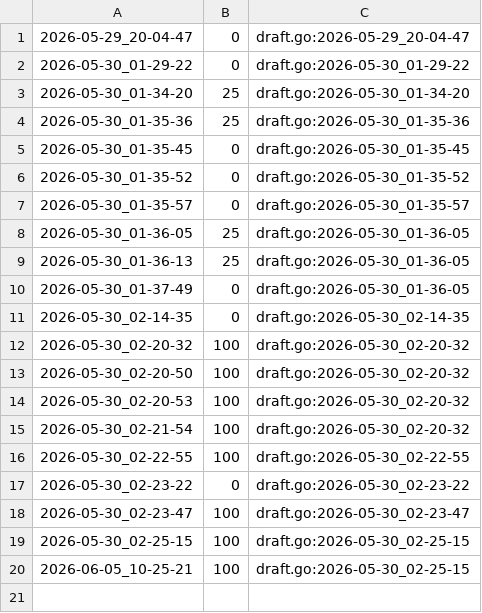
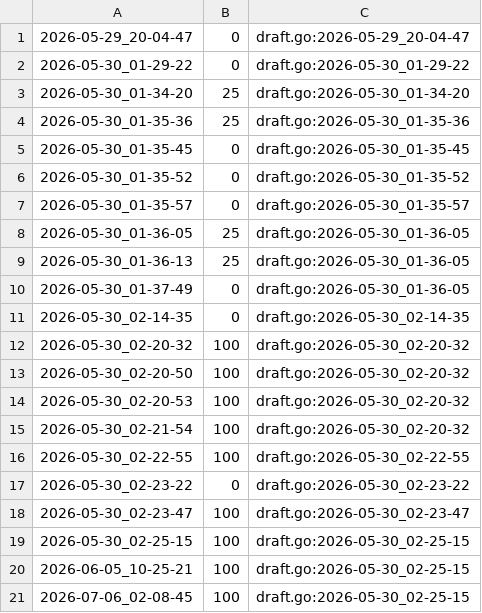
Before and after one commit to qxcode-course/ed-seg-bloco-a-kauablima, a CSV file: .tko/track/ed@caminhao/track.csv, drawn as a sheet; the diff names each change by its address in the sheet, - before the commit and + after, or states it on an @@ line.

```diff
--- a/.tko/track/ed@caminhao/track.csv
+++ b/.tko/track/ed@caminhao/track.csv
+row 21: 2026-07-06_02-08-45 | 100 | draft.go:2026-05-30_02-25-15
```
Also changed, not shown: 21 other files.
